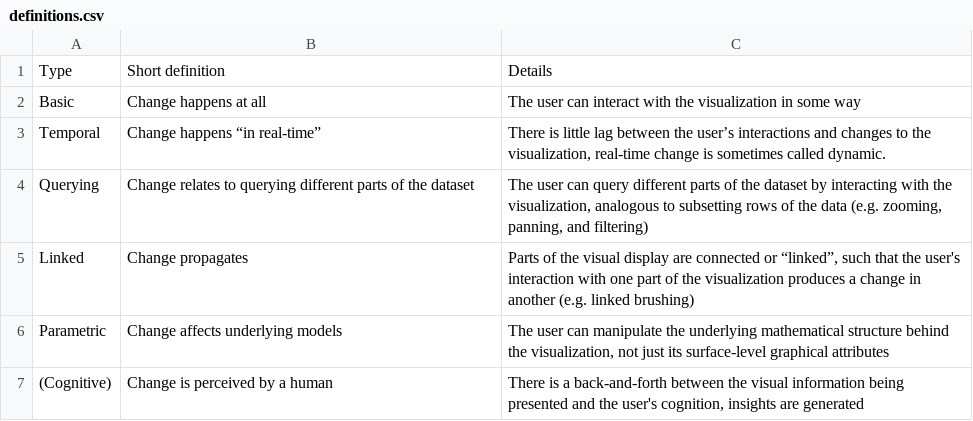
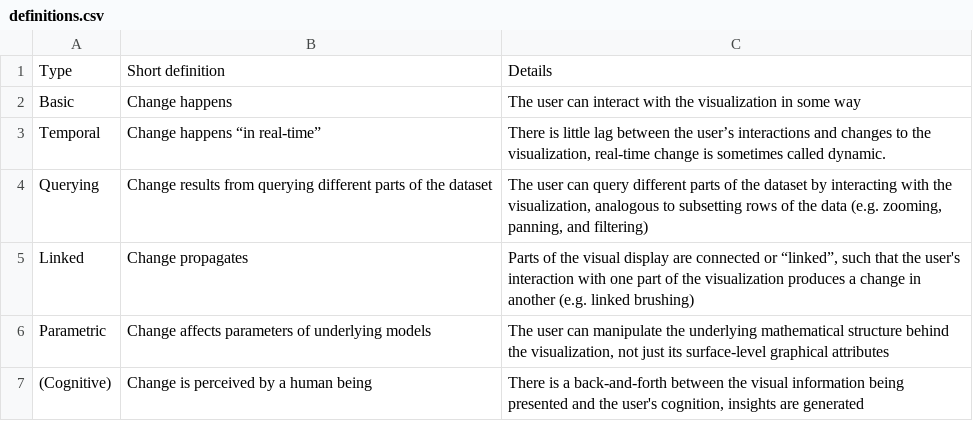
Before and after one commit to bartonicek/thesis, a CSV file: tables/definitions.csv, drawn as a sheet.

Commit message:
Added "data, statistical summaries and graphics" section to litreview

```diff
--- a/tables/definitions.csv
+++ b/tables/definitions.csv
@@ -1,7 +1,7 @@
 Type,Short definition,Details
-Basic,Change happens at all,The user can interact with the visualization in some way
+Basic,Change happens,The user can interact with the visualization in some way
 Temporal,Change happens “in real-time”,"There is little lag between the user’s interactions and changes to the visualization, real-time change is sometimes called dynamic."
-Querying,Change relates to querying different parts of the dataset,"The user can query different parts of the dataset by interacting with the visualization, analogous to subsetting rows of the data (e.g. zooming, panning, and filtering)"
+Querying,Change results from querying different parts of the dataset,"The user can query different parts of the dataset by interacting with the visualization, analogous to subsetting rows of the data (e.g. zooming, panning, and filtering)"
 Linked,Change propagates,"Parts of the visual display are connected or “linked”, such that the user's interaction with one part of the visualization produces a change in another (e.g. linked brushing)"
-Parametric,Change affects underlying models,"The user can manipulate the underlying mathematical structure behind the visualization, not just its surface-level graphical attributes"
-(Cognitive),Change is perceived by a human,"There is a back-and-forth between the visual information being presented and the user's cognition, insights are generated"
+Parametric,Change affects parameters of underlying models,"The user can manipulate the underlying mathematical structure behind the visualization, not just its surface-level graphical attributes"
+(Cognitive),Change is perceived by a human being,"There is a back-and-forth between the visual information being presented and the user's cognition, insights are generated"
```
Also changed, not shown: 37 other files.
